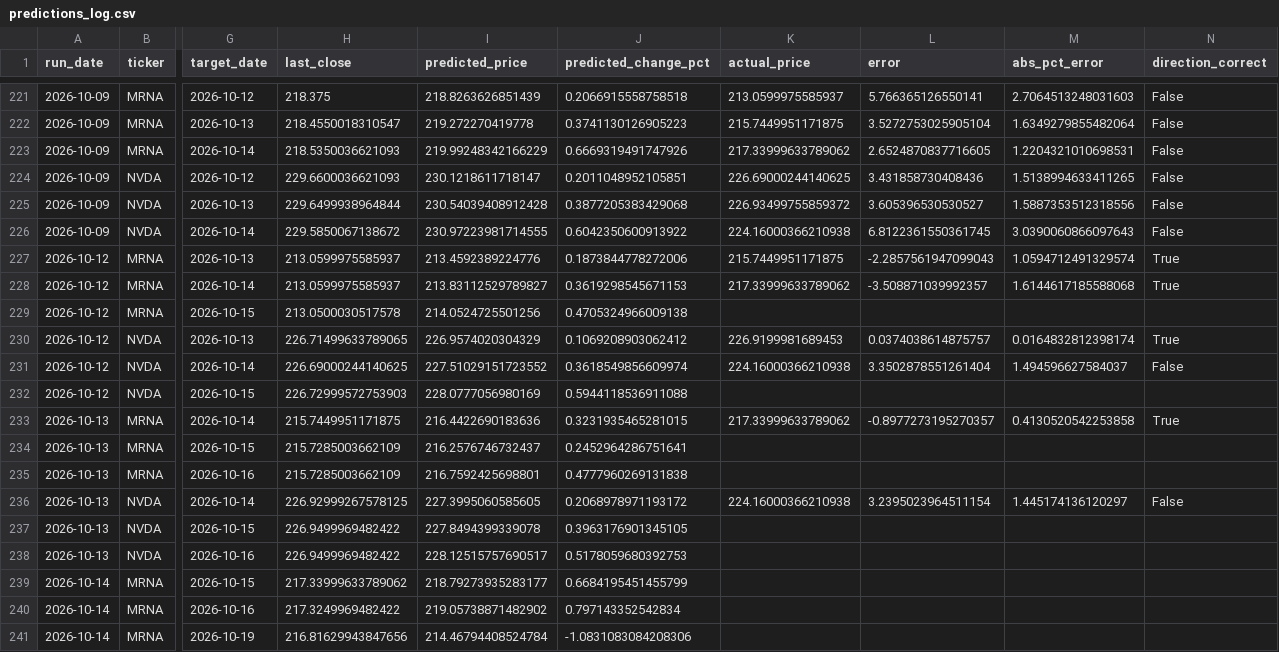
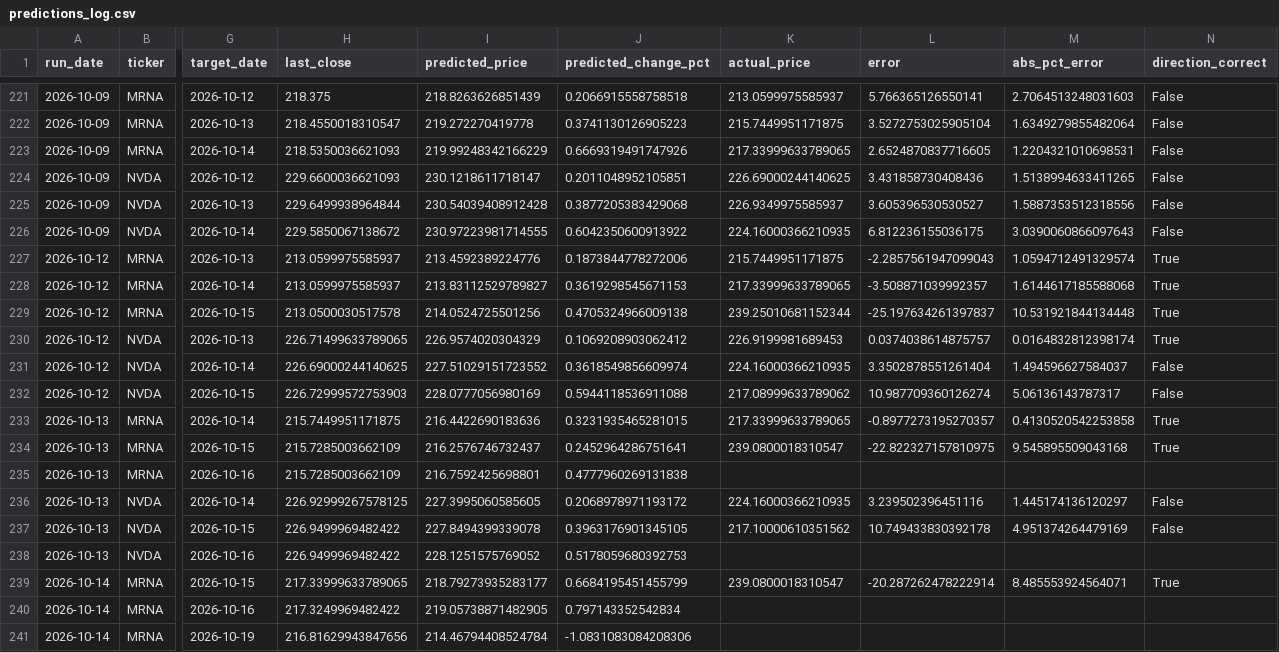
Before and after one commit to kandokmaithong8/stock-toolkit, a CSV file: predictions_log.csv, drawn as a sheet; only a part is shown, gaps mark what is left out; the diff covers the shown part only; the diff names each change by its address in the sheet, - before the commit and + after, or states it on an @@ line.

```diff
--- a/predictions_log.csv
+++ b/predictions_log.csv
-K223 (actual_price): 217.33999633789062
+K223 (actual_price): 217.33999633789065
-K225 (actual_price): 226.93499755859372
+K225 (actual_price): 226.9349975585937
-K226 (actual_price): 224.16000366210938
+K226 (actual_price): 224.16000366210935
-L226 (error): 6.8122361550361745
+L226 (error): 6.812236155036175
-K228 (actual_price): 217.33999633789062
+K228 (actual_price): 217.33999633789065
-K229 (actual_price): (empty)
+K229 (actual_price): 239.25010681152344
-L229 (error): (empty)
+L229 (error): -25.197634261397837
-M229 (abs_pct_error): (empty)
+M229 (abs_pct_error): 10.531921844134448
-N229 (direction_correct): (empty)
+N229 (direction_correct): True
-K231 (actual_price): 224.16000366210938
+K231 (actual_price): 224.16000366210935
-K232 (actual_price): (empty)
+K232 (actual_price): 217.08999633789062
-L232 (error): (empty)
+L232 (error): 10.987709360126274
-M232 (abs_pct_error): (empty)
+M232 (abs_pct_error): 5.06136143787317
-N232 (direction_correct): (empty)
+N232 (direction_correct): False
-K233 (actual_price): 217.33999633789062
+K233 (actual_price): 217.33999633789065
-K234 (actual_price): (empty)
+K234 (actual_price): 239.0800018310547
-L234 (error): (empty)
+L234 (error): -22.822327157810975
-M234 (abs_pct_error): (empty)
+M234 (abs_pct_error): 9.545895509043168
-N234 (direction_correct): (empty)
+N234 (direction_correct): True
-K236 (actual_price): 224.16000366210938
+K236 (actual_price): 224.16000366210935
-L236 (error): 3.2395023964511154
+L236 (error): 3.239502396451116
-K237 (actual_price): (empty)
+K237 (actual_price): 217.10000610351562
-L237 (error): (empty)
+L237 (error): 10.749433830392178
-M237 (abs_pct_error): (empty)
+M237 (abs_pct_error): 4.951374264479169
-N237 (direction_correct): (empty)
+N237 (direction_correct): False
-I238 (predicted_price): 228.12515757690517
+I238 (predicted_price): 228.1251575769052
-H239 (last_close): 217.33999633789062
+H239 (last_close): 217.33999633789065
-K239 (actual_price): (empty)
+K239 (actual_price): 239.0800018310547
-L239 (error): (empty)
+L239 (error): -20.287262478222914
-M239 (abs_pct_error): (empty)
+M239 (abs_pct_error): 8.485553924564071
-N239 (direction_correct): (empty)
+N239 (direction_correct): True
-I240 (predicted_price): 219.05738871482902
+I240 (predicted_price): 219.05738871482905
```
Also changed, not shown: 6 added rows and 6 edited cells elsewhere in this file.
